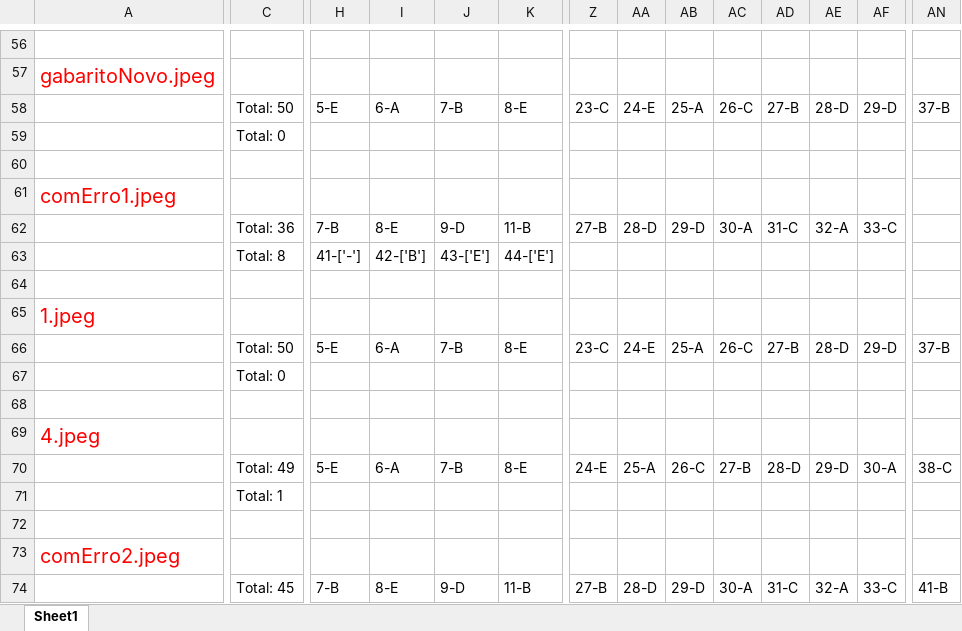
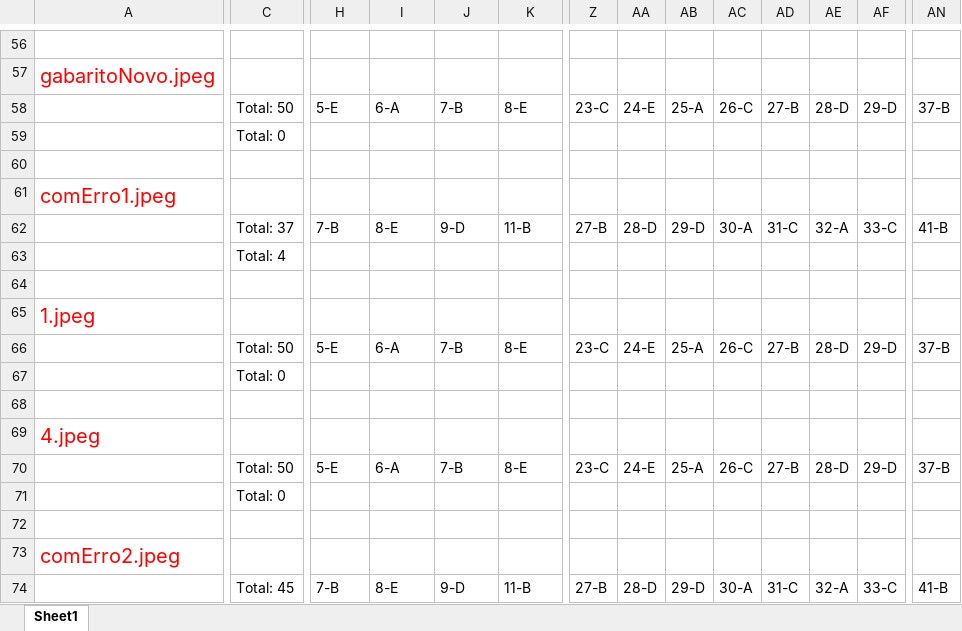
Before and after one commit to pecaldato/RasProject-Gabarito, an Excel workbook: Resultados.xlsx, sheet Sheet1, drawn as a sheet; only a part is shown, gaps mark what is left out; values as stored, in another font and other column widths than the file's, no borders; the diff covers the shown part only; the diff names each change by its address in the sheet, - before the commit and + after, or states it on an @@ line.

```diff
--- a/Resultados.xlsx (sheet Sheet1)
+++ b/Resultados.xlsx (sheet Sheet1)
-C62: Total: 36
+C62: Total: 37
-AN62: (empty)
+AN62: 41-B
-C63: Total: 8
+C63: Total: 4
-H63: 41-['-']
+H63: (empty)
-I63: 42-['B']
+I63: (empty)
-J63: 43-['E']
+J63: (empty)
-K63: 44-['E']
+K63: (empty)
-C70: Total: 49
+C70: Total: 50
-Z70: 24-E
+Z70: 23-C
-AA70: 25-A
+AA70: 24-E
-AB70: 26-C
+AB70: 25-A
-AC70: 27-B
+AC70: 26-C
-AD70: 28-D
+AD70: 27-B
-AE70: 29-D
+AE70: 28-D
-AF70: 30-A
+AF70: 29-D
-AN70: 38-C
+AN70: 37-B
-C71: Total: 1
+C71: Total: 0
```
Also changed, not shown: 2 added rows, 2 removed rows and 224 edited cells elsewhere in this sheet, 25 other files.
